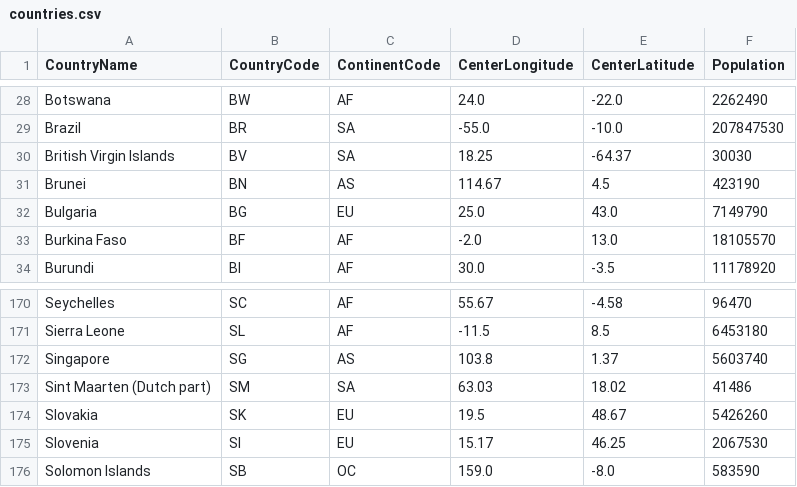
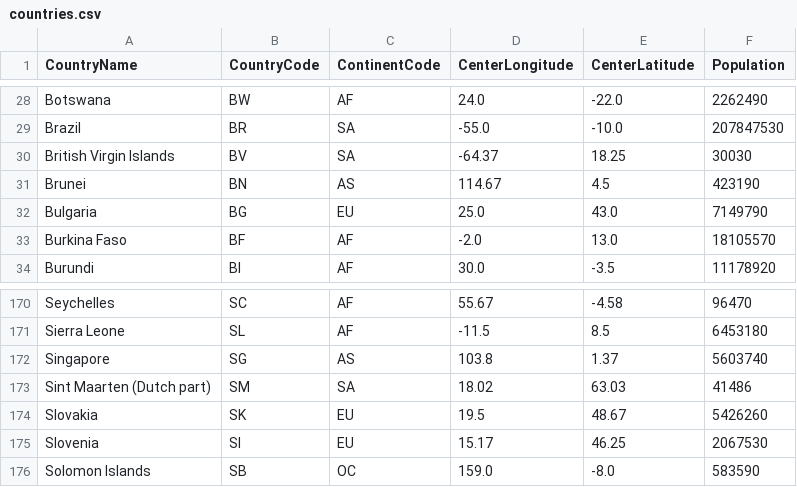
Before and after one commit to joshgykim/check_your_co2_privilege, a CSV file: dist/assets/countries.csv, drawn as a sheet; only a part is shown, gaps mark what is left out.

Commit message:
changed data

```diff
--- a/dist/assets/countries.csv
+++ b/dist/assets/countries.csv
@@ -29,3 +29,3 @@ Botswana,BW,AF,24.0,-22.0,2262490
 Brazil,BR,SA,-55.0,-10.0,207847530
-British Virgin Islands,BV,SA,18.25,-64.37,30030
+British Virgin Islands,BV,SA,-64.37,18.25,30030
 Brunei,BN,AS,114.67,4.5,423190
@@ -172,3 +172,3 @@ Sierra Leone,SL,AF,-11.5,8.5,6453180
 Singapore,SG,AS,103.8,1.37,5603740
-Sint Maarten (Dutch part),SM,SA,63.03,18.02,41486
+Sint Maarten (Dutch part),SM,SA,18.02,63.03,41486
 Slovakia,SK,EU,19.5,48.67,5426260
```
Also changed, not shown: 1 other file.
